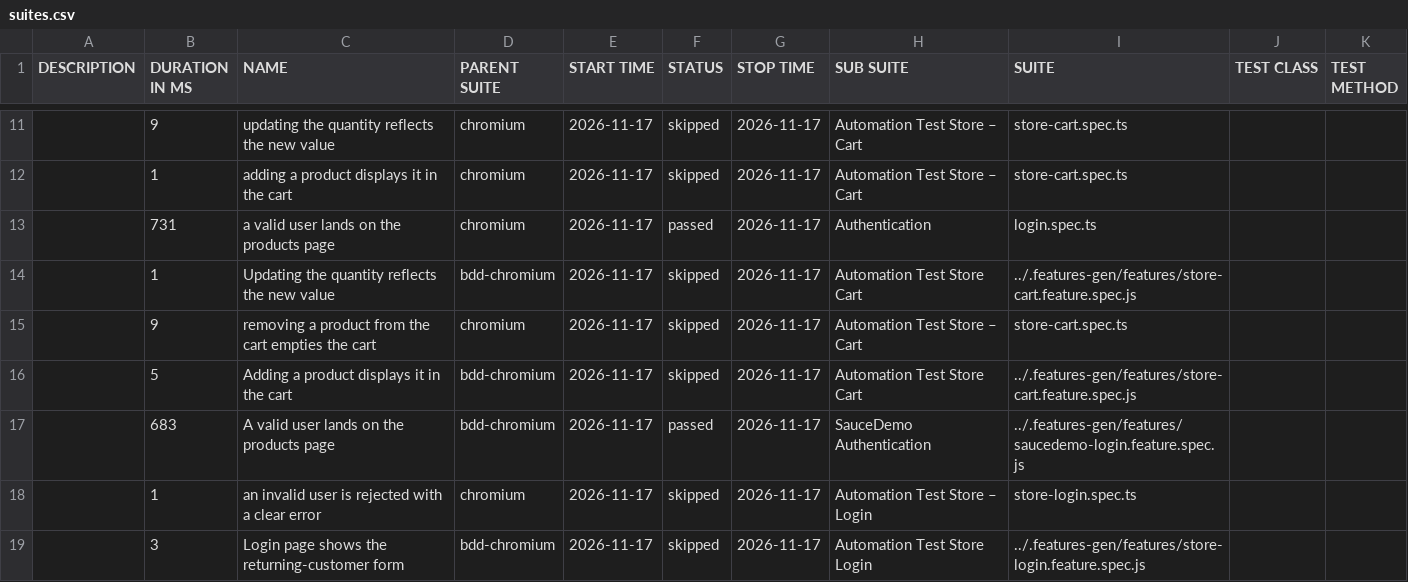
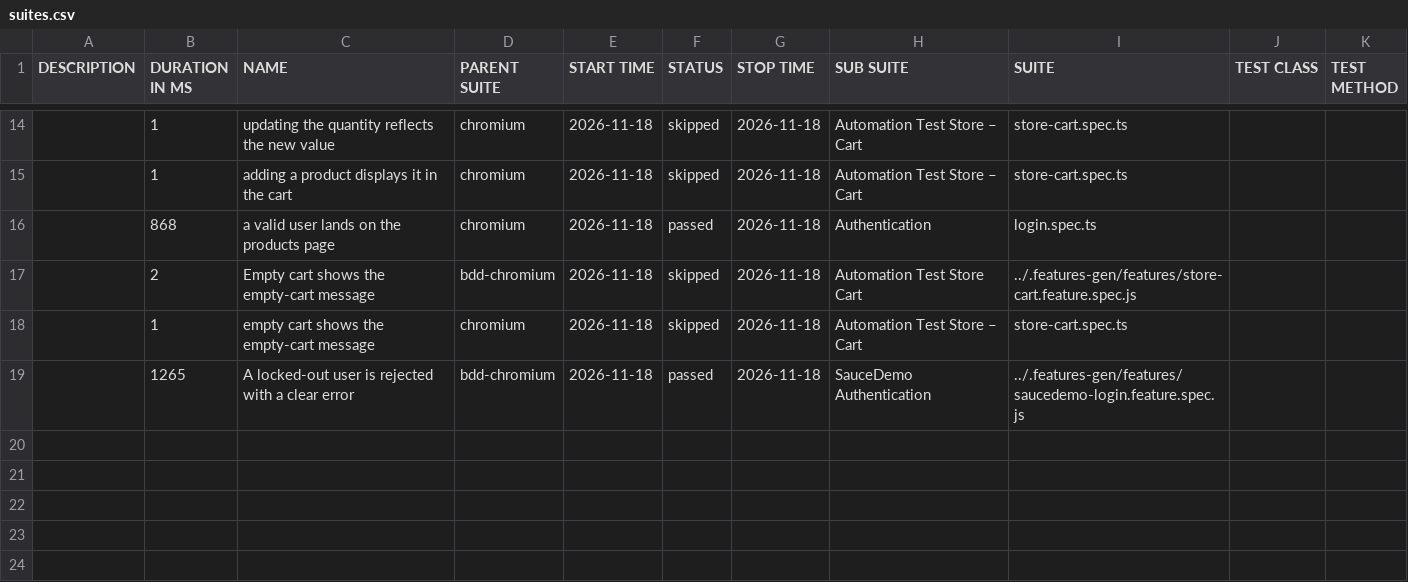
Before and after one commit to Cacheater/playwright-e2e-framework, a CSV file: data/suites.csv, drawn as a sheet; only a part is shown, gaps mark what is left out; the diff covers the shown part only.

```diff
--- a/data/suites.csv
+++ b/data/suites.csv
@@ -11,9 +14,6 @@
-"","9","updating the quantity reflects the new value","chromium","2026-11-17","skipped","2026-11-17","Automation Test Store – Cart","store-cart.spec.ts","",""
-"","1","adding a product displays it in the cart","chromium","2026-11-17","skipped","2026-11-17","Automation Test Store – Cart","store-cart.spec.ts","",""
-"","731","a valid user lands on the products page","chromium","2026-11-17","passed","2026-11-17","Authentication","login.spec.ts","",""
-"","1","Updating the quantity reflects the new value","bdd-chromium","2026-11-17","skipped","2026-11-17","Automation Test Store Cart","../.features-gen/features/store-cart.feature.spec.js","",""
-"","9","removing a product from the cart empties the cart","chromium","2026-11-17","skipped","2026-11-17","Automation Test Store – Cart","store-cart.spec.ts","",""
-"","5","Adding a product displays it in the cart","bdd-chromium","2026-11-17","skipped","2026-11-17","Automation Test Store Cart","../.features-gen/features/store-cart.feature.spec.js","",""
-"","683","A valid user lands on the products page","bdd-chromium","2026-11-17","passed","2026-11-17","SauceDemo Authentication","../.features-gen/features/saucedemo-login.feature.spec.js","",""
-"","1","an invalid user is rejected with a clear error","chromium","2026-11-17","skipped","2026-11-17","Automation Test Store – Login","store-login.spec.ts","",""
-"","3","Login page shows the returning-customer form","bdd-chromium","2026-11-17","skipped","2026-11-17","Automation Test Store Login","../.features-gen/features/store-login.feature.spec.js","",""
+"","1","updating the quantity reflects the new value","chromium","2026-11-18","skipped","2026-11-18","Automation Test Store – Cart","store-cart.spec.ts","",""
+"","1","adding a product displays it in the cart","chromium","2026-11-18","skipped","2026-11-18","Automation Test Store – Cart","store-cart.spec.ts","",""
+"","868","a valid user lands on the products page","chromium","2026-11-18","passed","2026-11-18","Authentication","login.spec.ts","",""
+"","2","Empty cart shows the empty-cart message","bdd-chromium","2026-11-18","skipped","2026-11-18","Automation Test Store Cart","../.features-gen/features/store-cart.feature.spec.js","",""
+"","1","empty cart shows the empty-cart message","chromium","2026-11-18","skipped","2026-11-18","Automation Test Store – Cart","store-cart.spec.ts","",""
+"","1265","A locked-out user is rejected with a clear error","bdd-chromium","2026-11-18","passed","2026-11-18","SauceDemo Authentication","../.features-gen/features/saucedemo-login.feature.spec.js","",""
```
Also changed, not shown: 6 added rows, 3 removed rows and 23 edited cells elsewhere in this file, 50 other files.
